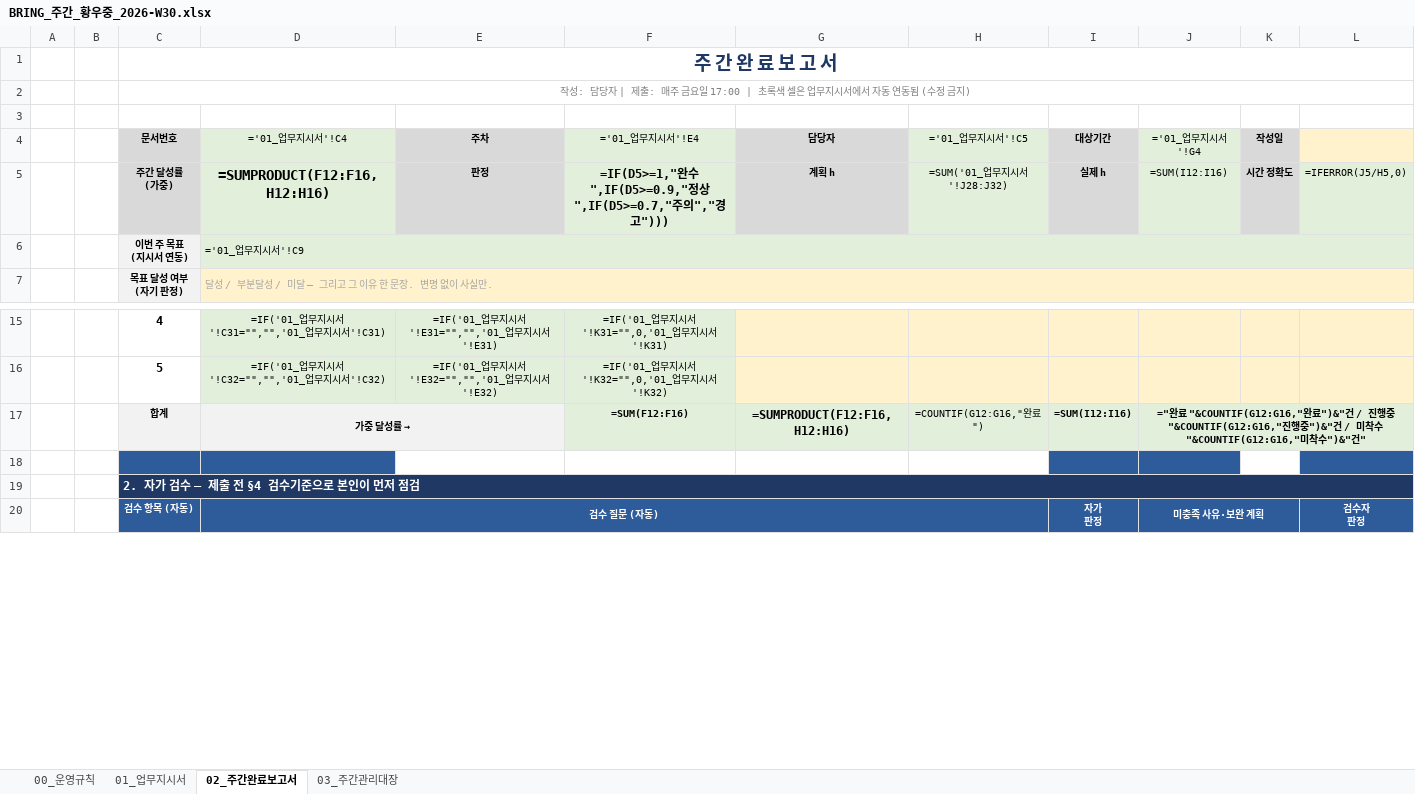
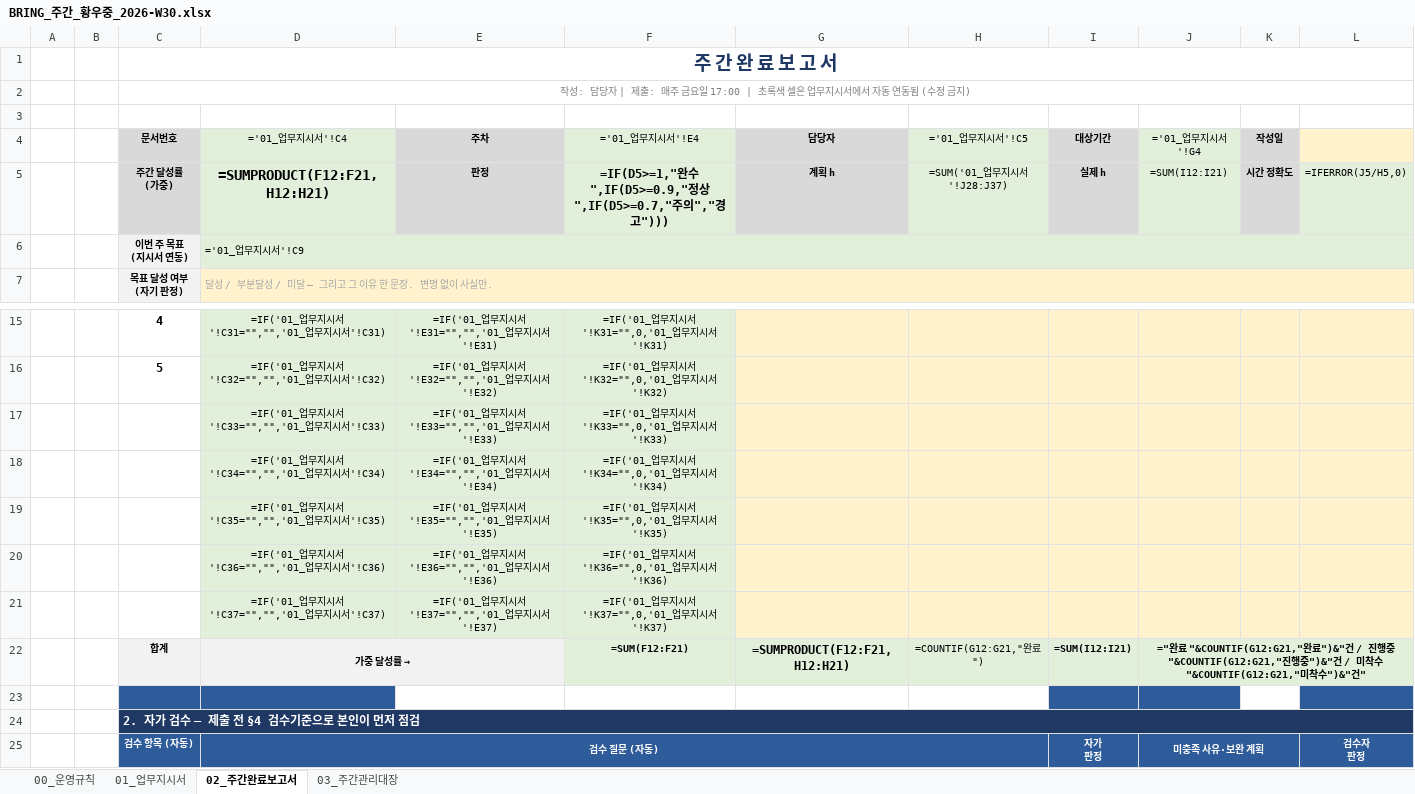
Before and after one commit to bringengineering/FM, an Excel workbook: out/BRING_주간_황우중_2026-W30.xlsx, sheet 02_주간완료보고서, drawn as a sheet; only a part is shown, gaps mark what is left out; values as stored, in another font and other column widths than the file's, no borders; formulas without a stored value are shown as written; addresses are those after the commit; the diff names each change by its address in the sheet, - before the commit and + after, or states it on an @@ line.

```diff
--- a/out/BRING_주간_황우중_2026-W30.xlsx (sheet 02_주간완료보고서)
+++ b/out/BRING_주간_황우중_2026-W30.xlsx (sheet 02_주간완료보고서)
-D5 (='01_업무지시서'!C4): =SUMPRODUCT(F12:F16,H12:H16)
+D5 (='01_업무지시서'!C4): =SUMPRODUCT(F12:F21,H12:H21)
-H5 (='01_업무지시서'!C5): =SUM('01_업무지시서'!J28:J32)
+H5 (='01_업무지시서'!C5): =SUM('01_업무지시서'!J28:J37)
-J5 (='01_업무지시서'!G4): =SUM(I12:I16)
+J5 (='01_업무지시서'!G4): =SUM(I12:I21)
+row 17:  |  |  | =IF('01_업무지시서'!C33="","",'01_업무지시서'!C33) | =IF('01_업무지시서'!E33="","",'01_업무지시서'!E33) | =IF('01_업무지시서'!K33="",0,'01_업무지시서'!K33)
+row 18:  |  |  | =IF('01_업무지시서'!C34="","",'01_업무지시서'!C34) | =IF('01_업무지시서'!E34="","",'01_업무지시서'!E34) | =IF('01_업무지시서'!K34="",0,'01_업무지시서'!K34)
+row 19:  |  |  | =IF('01_업무지시서'!C35="","",'01_업무지시서'!C35) | =IF('01_업무지시서'!E35="","",'01_업무지시서'!E35) | =IF('01_업무지시서'!K35="",0,'01_업무지시서'!K35)
+row 20:  |  |  | =IF('01_업무지시서'!C36="","",'01_업무지시서'!C36) | =IF('01_업무지시서'!E36="","",'01_업무지시서'!E36) | =IF('01_업무지시서'!K36="",0,'01_업무지시서'!K36)
+row 21:  |  |  | =IF('01_업무지시서'!C37="","",'01_업무지시서'!C37) | =IF('01_업무지시서'!E37="","",'01_업무지시서'!E37) | =IF('01_업무지시서'!K37="",0,'01_업무지시서'!K37)
-F22 (='01_업무지시서'!E4): =SUM(F12:F16)
+F22 (='01_업무지시서'!E4): =SUM(F12:F21)
-G22 (담당자): =SUMPRODUCT(F12:F16,H12:H16)
+G22 (담당자): =SUMPRODUCT(F12:F21,H12:H21)
-H22 (='01_업무지시서'!C5): =COUNTIF(G12:G16,"완료")
+H22 (='01_업무지시서'!C5): =COUNTIF(G12:G21,"완료")
-I22 (대상기간): =SUM(I12:I16)
+I22 (대상기간): =SUM(I12:I21)
-J22 (='01_업무지시서'!G4): …료 "&COUNTIF(G12:G16,"완료")&"건 / 진행중 "&COUNTIF(G12:G16,"진행중")&"건 / 미착수 "&COUNTIF(G12:G16,"미착…
+J22 (='01_업무지시서'!G4): …료 "&COUNTIF(G12:G21,"완료")&"건 / 진행중 "&COUNTIF(G12:G21,"진행중")&"건 / 미착수 "&COUNTIF(G12:G21,"미착…
```
Also changed, not shown: sheet 01_업무지시서.
